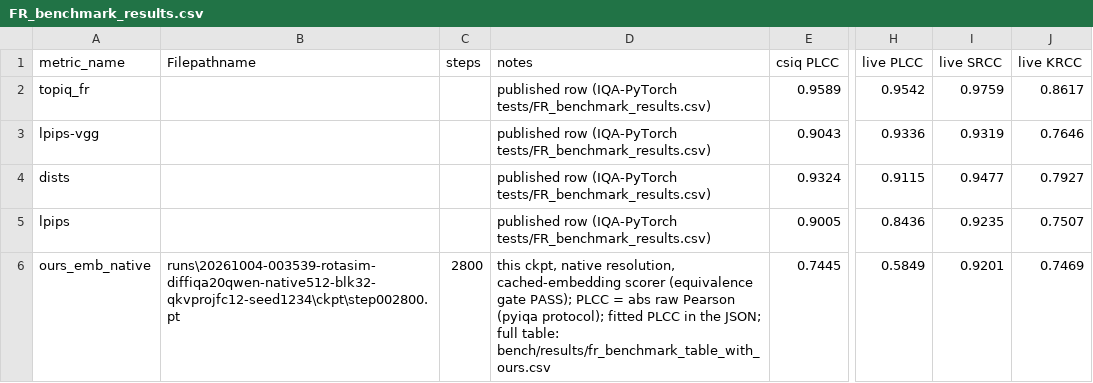
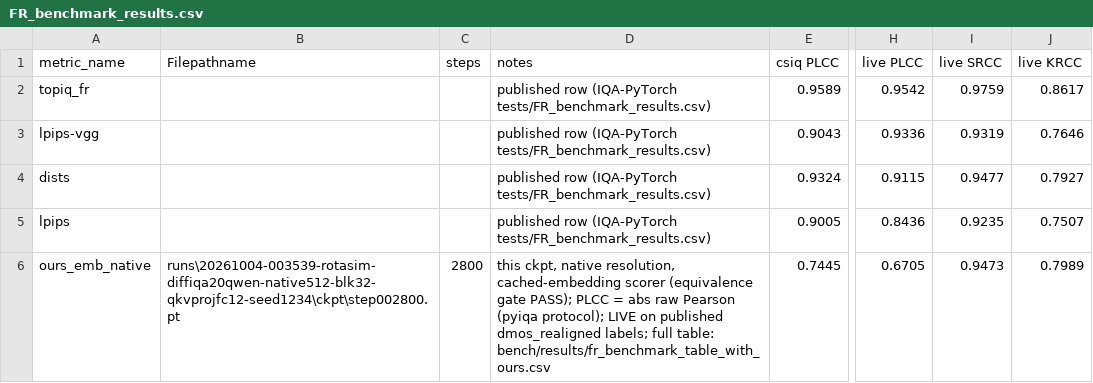
Before and after one commit to AnsteinHuynh/rotasim, a CSV file: releases/rotasim-qwen38vit-diffiqa-v1/FR_benchmark_results.csv, drawn as a sheet; only a part is shown, gaps mark what is left out; the diff names each change by its address in the sheet, - before the commit and + after, or states it on an @@ line.

```diff
--- a/releases/rotasim-qwen38vit-diffiqa-v1/FR_benchmark_results.csv
+++ b/releases/rotasim-qwen38vit-diffiqa-v1/FR_benchmark_results.csv
-D6 (notes): …(pyiqa protocol); fitted PLCC in the JSON; full table:…
+D6 (notes): …(pyiqa protocol); LIVE on published dmos_realigned labels; full table:…
-H6 (live PLCC): 0.5849
+H6 (live PLCC): 0.6705
-I6 (live SRCC): 0.9201
+I6 (live SRCC): 0.9473
-J6 (live KRCC): 0.7469
+J6 (live KRCC): 0.7989
```
Also changed, not shown: releases/rotasim-3tower-nights-v1/FR_benchmark_results.csv, releases/rotasim-dinov3b-diffiqa-v1/FR_benchmark_results.csv, 7 other files.
